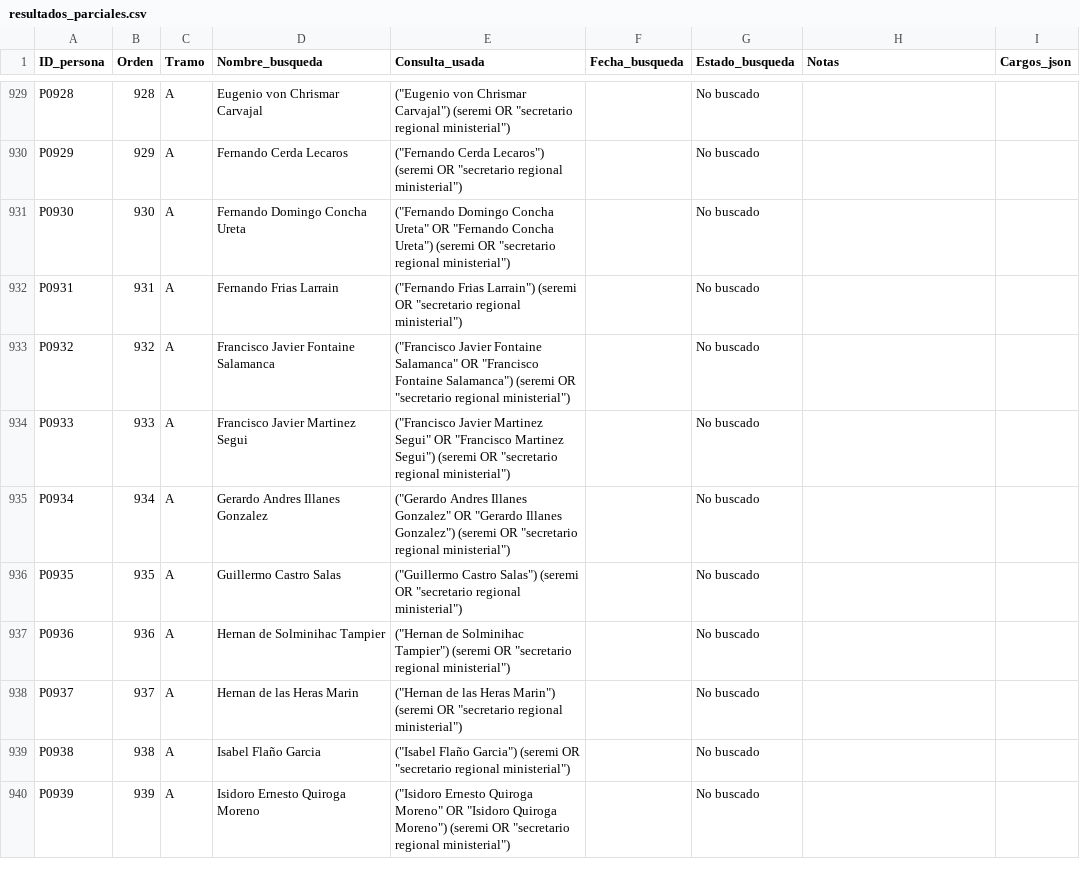
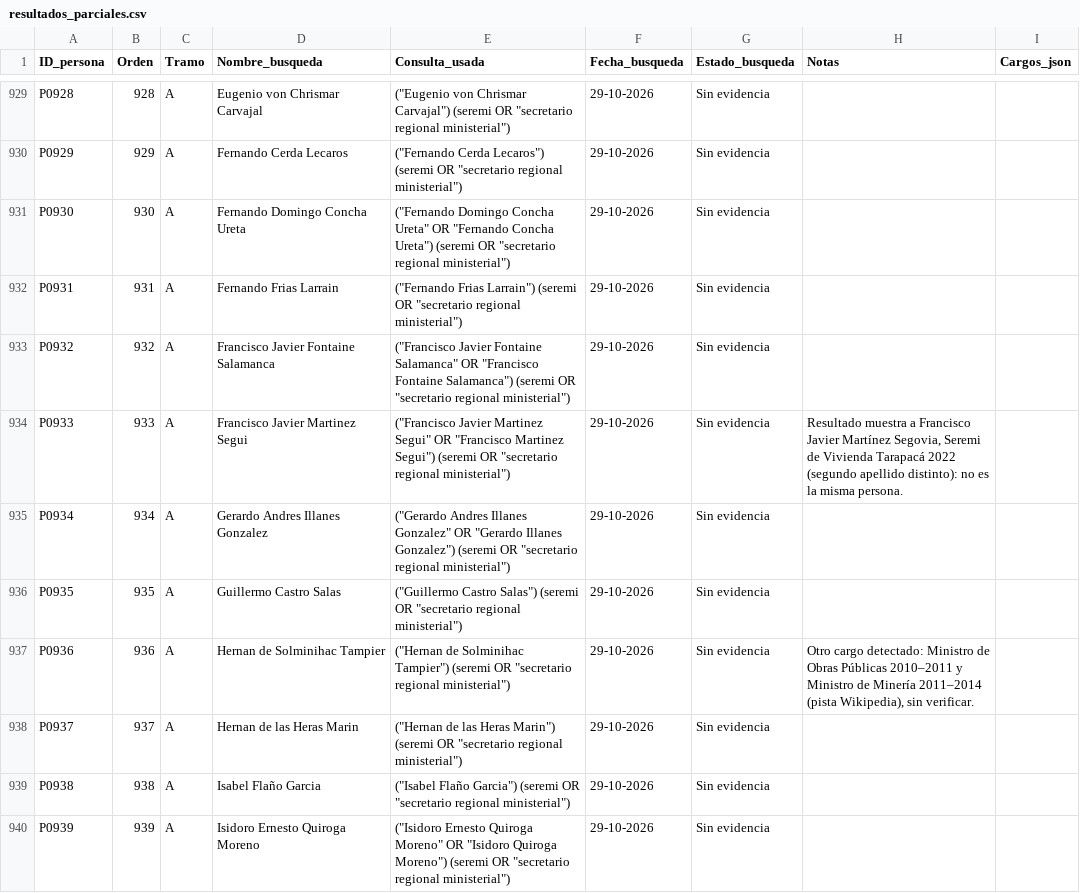
Before and after one commit to claumoreno/Tesis, a CSV file: seremis/trabajo/resultados_parciales.csv, drawn as a sheet; only a part is shown, gaps mark what is left out; the diff covers the shown part only; the diff names each change by its address in the sheet, - before the commit and + after, or states it on an @@ line.

```diff
--- a/seremis/trabajo/resultados_parciales.csv
+++ b/seremis/trabajo/resultados_parciales.csv
-F929:F940 (Fecha_busqueda): (empty)
+F929:F940 (Fecha_busqueda): 29-10-2026
-G929:G940 (Estado_busqueda): No buscado
+G929:G940 (Estado_busqueda): Sin evidencia
-H934 (Notas): (empty)
+H934 (Notas): Resultado muestra a Francisco Javier Martínez Segovia, Seremi de Vivienda Tarapacá 2022 (segundo apellido distinto): no es la misma persona.
-H937 (Notas): (empty)
+H937 (Notas): Otro cargo detectado: Ministro de Obras Públicas 2010–2011 y Ministro de Minería 2011–2014 (pista Wikipedia), sin verificar.
```
Also changed, not shown: 79 edited cells elsewhere in this file.
